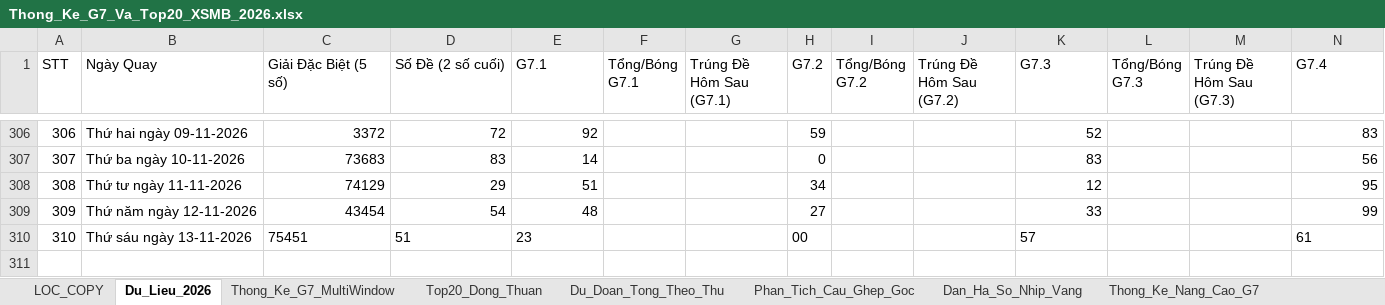
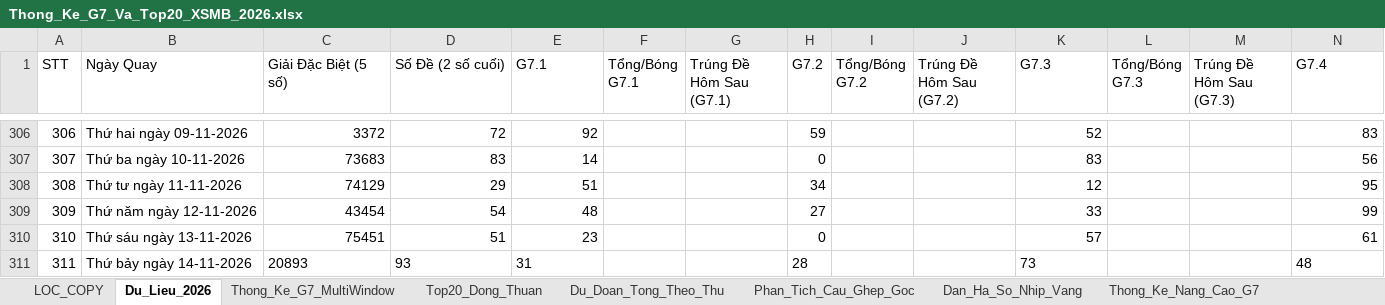
Before and after one commit to happiness2286-dot/57_up_to_75, an Excel workbook: Thong_Ke_G7_Va_Top20_XSMB_2026.xlsx, sheet Du_Lieu_2026, drawn as a sheet; only a part is shown, gaps mark what is left out; values as stored, in another font and other column widths than the file's, no borders; rows hold the shown columns only; the diff names each change by its address in the sheet, - before the commit and + after, or states it on an @@ line.

Commit message:
auto: Cap nhat ket qua XSMB ngay 14/11/2026 18:35 & cache-busting

```diff
--- a/Thong_Ke_G7_Va_Top20_XSMB_2026.xlsx (sheet Du_Lieu_2026)
+++ b/Thong_Ke_G7_Va_Top20_XSMB_2026.xlsx (sheet Du_Lieu_2026)
-C310:E310 alignment: left
+C310:E310 alignment: right
-H310 (G7.2): 00
+H310 (G7.2): 0
-K310 alignment: left
+K310 alignment: right
-N310 alignment: left
+N310 alignment: right
+row 311: 311 | Thứ bảy ngày 14-11-2026 | 20893 | 93 | 31 |  |  | 28 |  |  | 73 |  |  | 48
```
Also changed, not shown: 6 other files.
